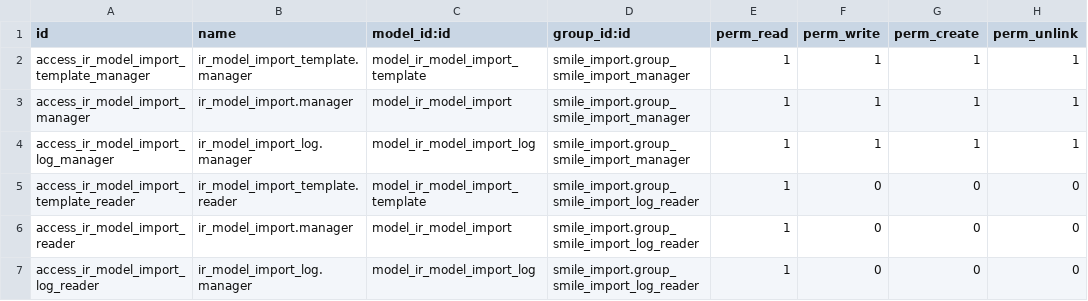
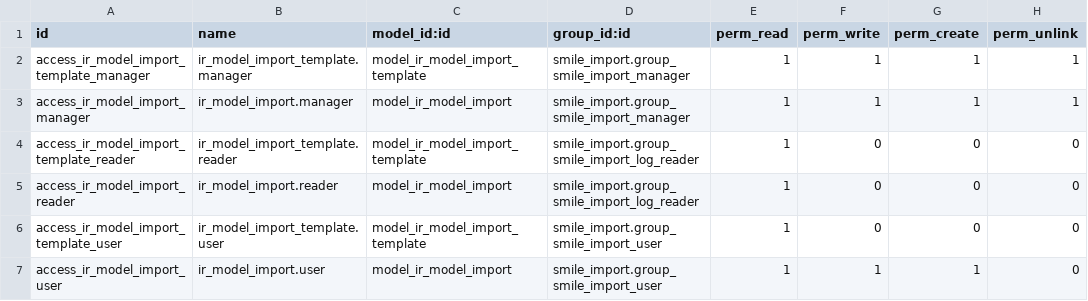
Before and after one commit to Smile-SA/odoo_addons, a CSV file: smile_import/security/ir.model.access.csv, drawn as a sheet.

Commit message:
[IMP] add new import user for import scripts

```diff
--- a/smile_import/security/ir.model.access.csv
+++ b/smile_import/security/ir.model.access.csv
@@ -3,5 +3,5 @@
 "access_ir_model_import_manager","ir_model_import.manager","model_ir_model_import","smile_import.group_smile_import_manager",1,1,1,1
-"access_ir_model_import_log_manager","ir_model_import_log.manager","model_ir_model_import_log","smile_import.group_smile_import_manager",1,1,1,1
 "access_ir_model_import_template_reader","ir_model_import_template.reader","model_ir_model_import_template","smile_import.group_smile_import_log_reader",1,0,0,0
-"access_ir_model_import_reader","ir_model_import.manager","model_ir_model_import","smile_import.group_smile_import_log_reader",1,0,0,0
-"access_ir_model_import_log_reader","ir_model_import_log.manager","model_ir_model_import_log","smile_import.group_smile_import_log_reader",1,0,0,0
+"access_ir_model_import_reader","ir_model_import.reader","model_ir_model_import","smile_import.group_smile_import_log_reader",1,0,0,0
+"access_ir_model_import_template_user","ir_model_import_template.user","model_ir_model_import_template","smile_import.group_smile_import_user",1,0,0,0
+"access_ir_model_import_user","ir_model_import.user","model_ir_model_import","smile_import.group_smile_import_user",1,1,1,0
```
Also changed, not shown: 1 other file.
